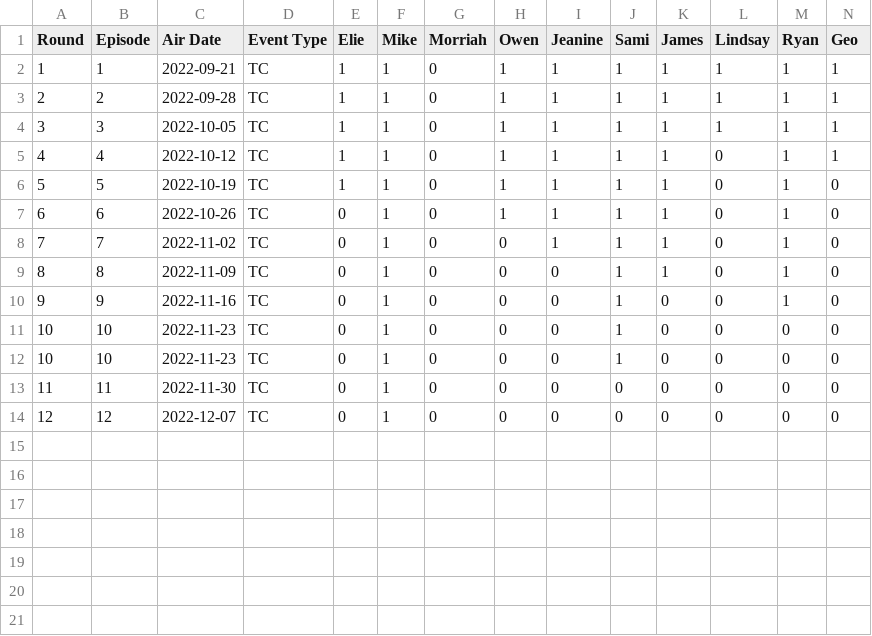
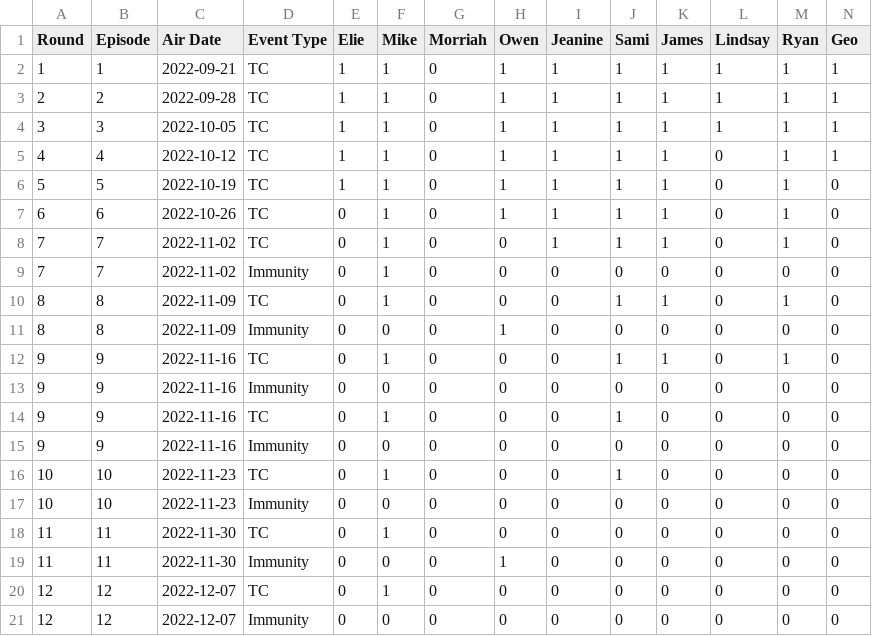
Before and after one commit to dimdog/pools, a CSV file: pools/src/data/contestant_entries.csv, drawn as a sheet; only a part is shown; addresses are those after the commit; rows hold the shown columns only; the diff names each change by its address in the sheet, - before the commit and + after, or states it on an @@ line.

Commit message:
corrected and with immunity too

```diff
--- a/pools/src/data/contestant_entries.csv
+++ b/pools/src/data/contestant_entries.csv
+row 9: 7 | 7 | 2022-11-02 | Immunity | 0 | 1 | 0 | 0 | 0 | 0 | 0 | 0 | 0 | 0
+row 11: 8 | 8 | 2022-11-09 | Immunity | 0 | 0 | 0 | 1 | 0 | 0 | 0 | 0 | 0 | 0
-K12 (James): 0
+K12 (James): 1
+row 13: 9 | 9 | 2022-11-16 | Immunity | 0 | 0 | 0 | 0 | 0 | 0 | 0 | 0 | 0 | 0
-A14 (Round): 10
+A14 (Round): 9
-B14 (Episode): 10
+B14 (Episode): 9
-C14 (Air Date): 2022-11-23
+C14 (Air Date): 2022-11-16
+row 15: 9 | 9 | 2022-11-16 | Immunity | 0 | 0 | 0 | 0 | 0 | 0 | 0 | 0 | 0 | 0
+row 17: 10 | 10 | 2022-11-23 | Immunity | 0 | 0 | 0 | 0 | 0 | 0 | 0 | 0 | 0 | 0
+row 19: 11 | 11 | 2022-11-30 | Immunity | 0 | 0 | 0 | 1 | 0 | 0 | 0 | 0 | 0 | 0
+row 21: 12 | 12 | 2022-12-07 | Immunity | 0 | 0 | 0 | 0 | 0 | 0 | 0 | 0 | 0 | 0
```
